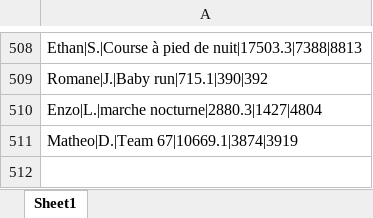
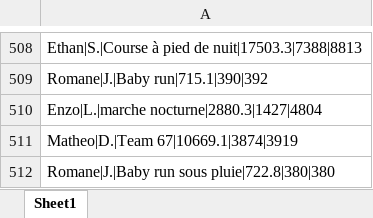
Before and after one commit to theodtl/running_team_vs, an Excel workbook: data/processed_activities.xlsx, sheet Sheet1, drawn as a sheet; only a part is shown, gaps mark what is left out; values as stored, in another font and other column widths than the file's, no borders; the diff names each change by its address in the sheet, - before the commit and + after, or states it on an @@ line.

```diff
--- a/data/processed_activities.xlsx (sheet Sheet1)
+++ b/data/processed_activities.xlsx (sheet Sheet1)
+row 512: Romane|J.|Baby run sous pluie|722.8|380|380
```
Also changed, not shown: data/activities_log.xlsx, data/distances.xlsx, 2 other files.
